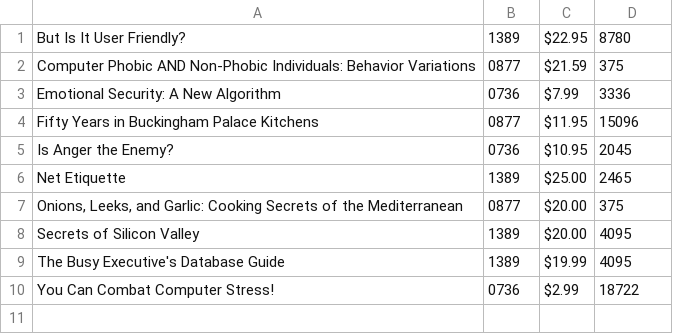
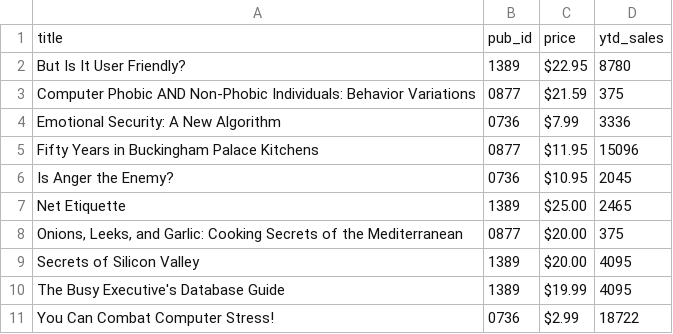
Before and after one commit to JasonD94/Database-I-Project, a CSV file: csv/Books.csv, drawn as a sheet; the diff names each change by its address in the sheet, - before the commit and + after, or states it on an @@ line.

```diff
--- a/csv/Books.csv
+++ b/csv/Books.csv
+row 1: title | pub_id | price | ytd_sales
```
Also changed, not shown: csv/Authors.csv, csv/Publishers.csv, 3 other files.
